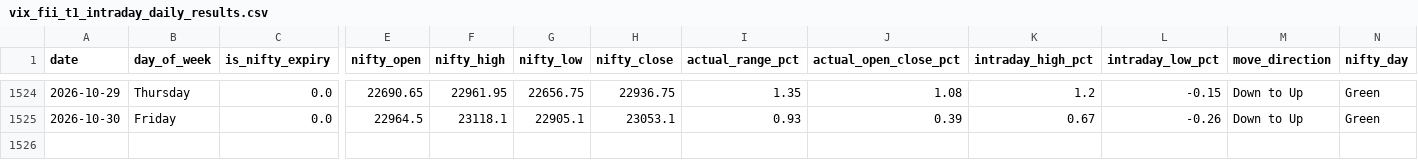
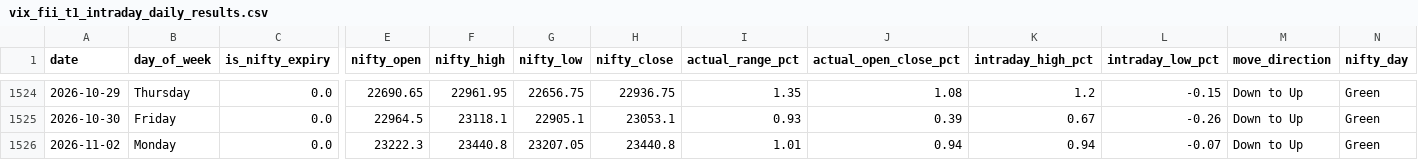
Before and after one commit to manish70158/vix-backtest-analysis, a CSV file: vix_fii_t1_intraday_daily_results.csv, drawn as a sheet; only a part is shown, gaps mark what is left out; rows hold the shown columns only; the diff names each change by its address in the sheet, - before the commit and + after, or states it on an @@ line.

```diff
--- a/vix_fii_t1_intraday_daily_results.csv
+++ b/vix_fii_t1_intraday_daily_results.csv
+row 1526: 2026-11-02 | Monday | 0.0 | 23222.3 | 23440.8 | 23207.05 | 23440.8 | 1.01 | 0.94 | 0.94 | -0.07 | Down to Up | Green
```
Also changed, not shown: sensex-analysis/bse_fii_t1_daily.csv, sensex-analysis/sensex_bse_participant_wise_daily.csv, 1 other file.
